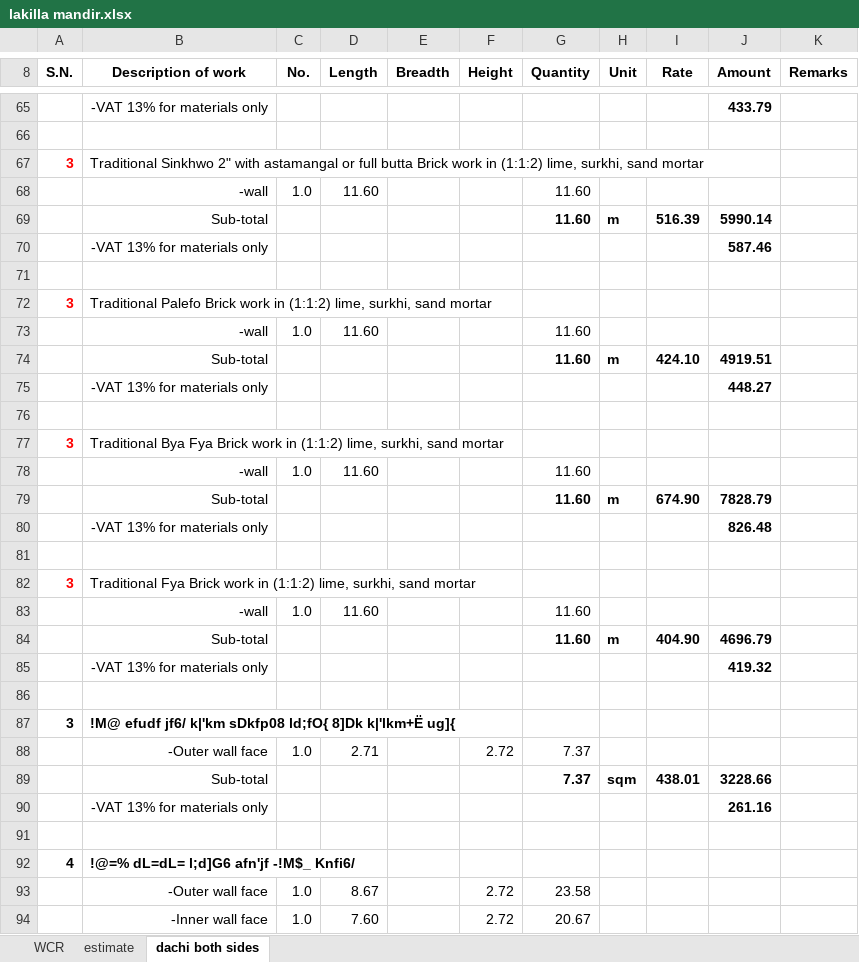
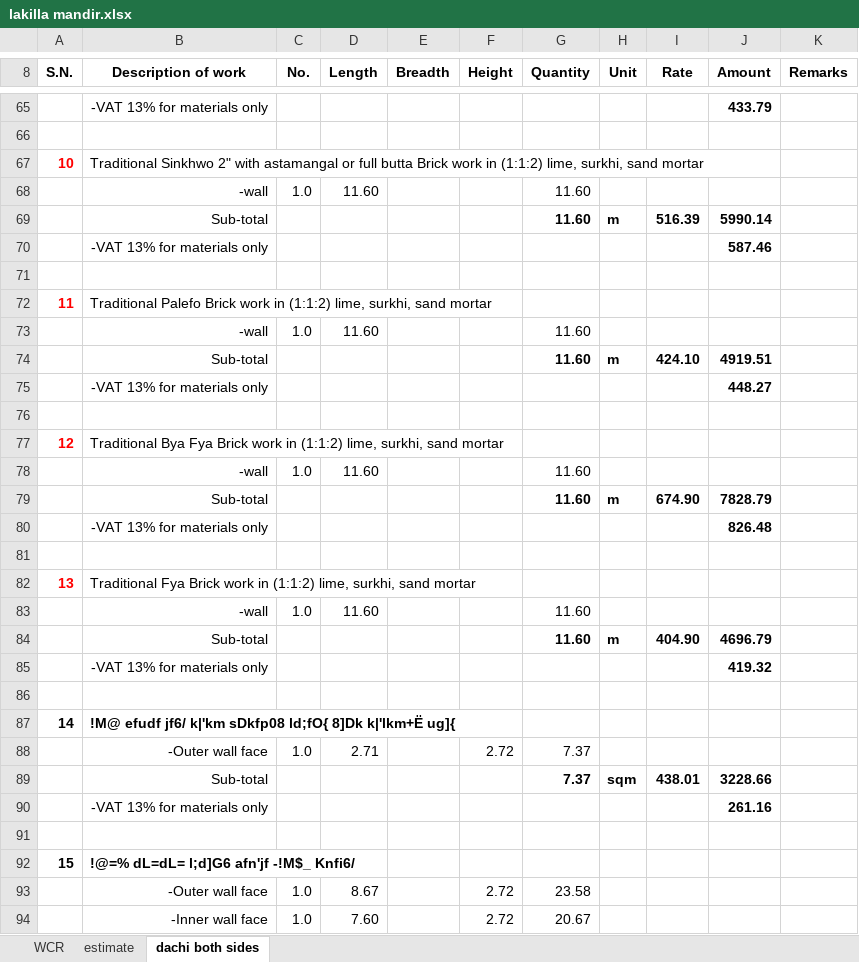
Before and after one commit to suwalcrystal/ofc, an Excel workbook: ofc/estimates/lakilla mandir/lakilla mandir.xlsx, sheet dachi both sides, drawn as a sheet; only a part is shown, gaps mark what is left out; values as stored, in another font and other column widths than the file's, no borders; the diff covers the shown part only; the diff names each change by its address in the sheet, - before the commit and + after, or states it on an @@ line.

```diff
--- a/ofc/estimates/lakilla mandir/lakilla mandir.xlsx (sheet dachi both sides)
+++ b/ofc/estimates/lakilla mandir/lakilla mandir.xlsx (sheet dachi both sides)
-A67 (S.N.): 3
+A67 (S.N.): 10
-A72 (S.N.): 3
+A72 (S.N.): 11
-A77 (S.N.): 3
+A77 (S.N.): 12
-A82 (S.N.): 3
+A82 (S.N.): 13
-A87 (S.N.): 3
+A87 (S.N.): 14
-A92 (S.N.): 4
+A92 (S.N.): 15
```
Also changed, not shown: 24 edited cells elsewhere in this sheet, 3 other files.
